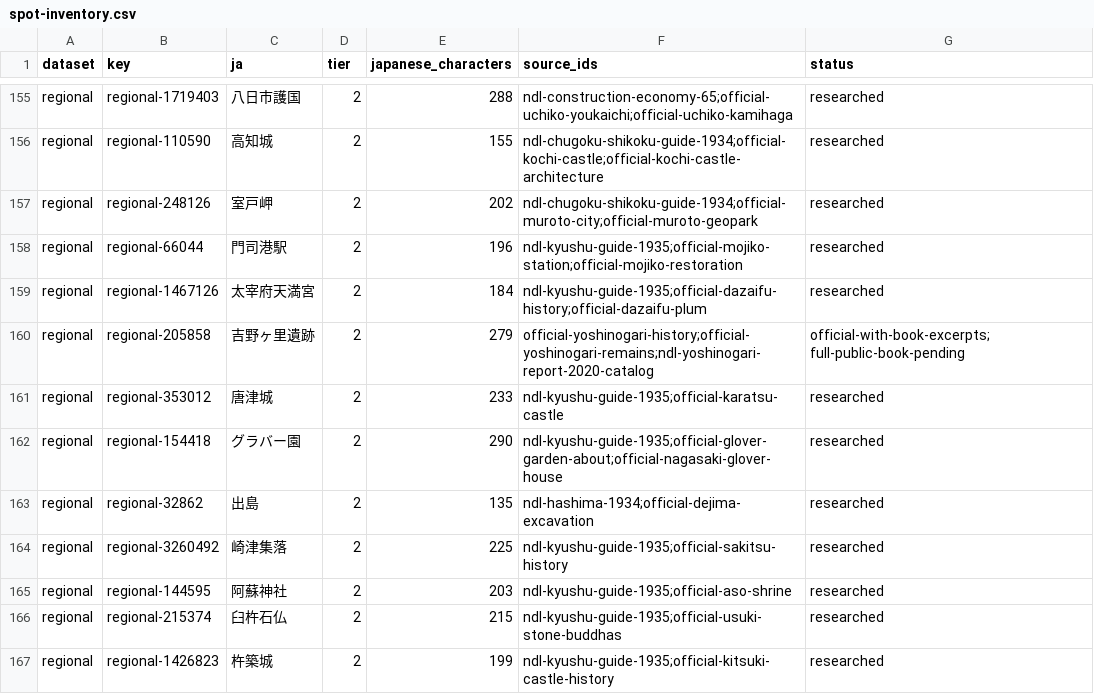
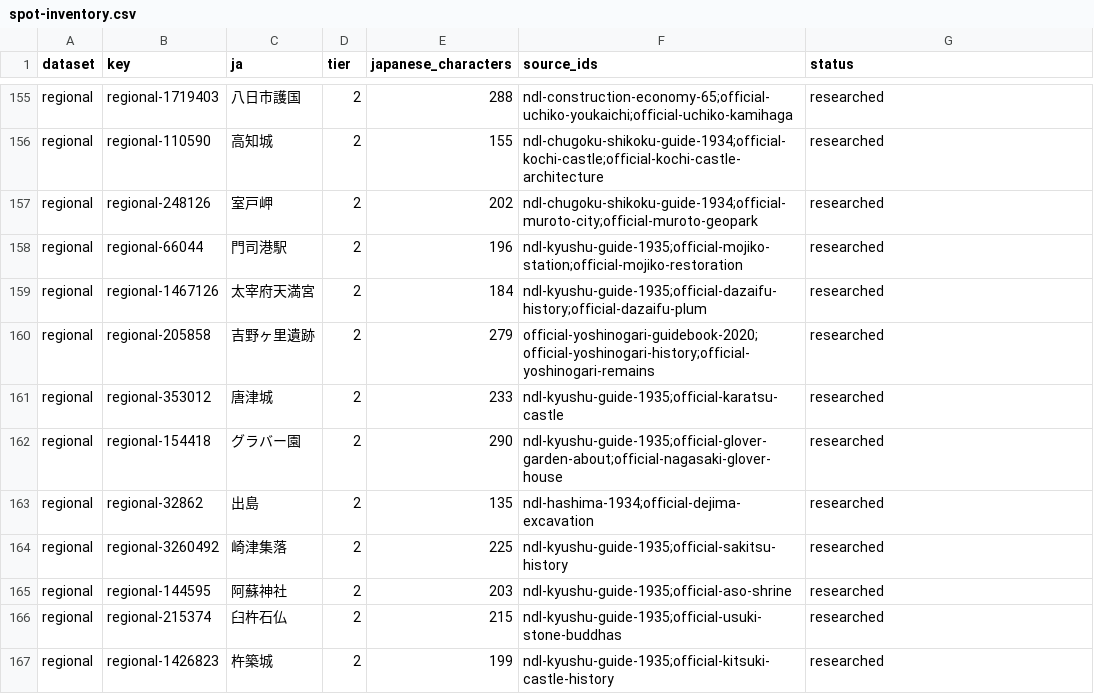
Before and after one commit to Roman-zebra/Website_history_Github, a CSV file: research/ndl/spot-inventory.csv, drawn as a sheet; only a part is shown, gaps mark what is left out.

Commit message:
Verify Yoshinogari against public 2020 guidebook

```diff
--- a/research/ndl/spot-inventory.csv
+++ b/research/ndl/spot-inventory.csv
@@ -159,3 +159,3 @@
 "regional","regional-1467126","太宰府天満宮","2","184","ndl-kyushu-guide-1935;official-dazaifu-history;official-dazaifu-plum","researched"
-"regional","regional-205858","吉野ヶ里遺跡","2","279","official-yoshinogari-history;official-yoshinogari-remains;ndl-yoshinogari-report-2020-catalog","official-with-book-excerpts; full-public-book-pending"
+"regional","regional-205858","吉野ヶ里遺跡","2","279","official-yoshinogari-guidebook-2020;official-yoshinogari-history;official-yoshinogari-remains","researched"
 "regional","regional-353012","唐津城","2","233","ndl-kyushu-guide-1935;official-karatsu-castle","researched"
```
Also changed, not shown: 3 other files.
